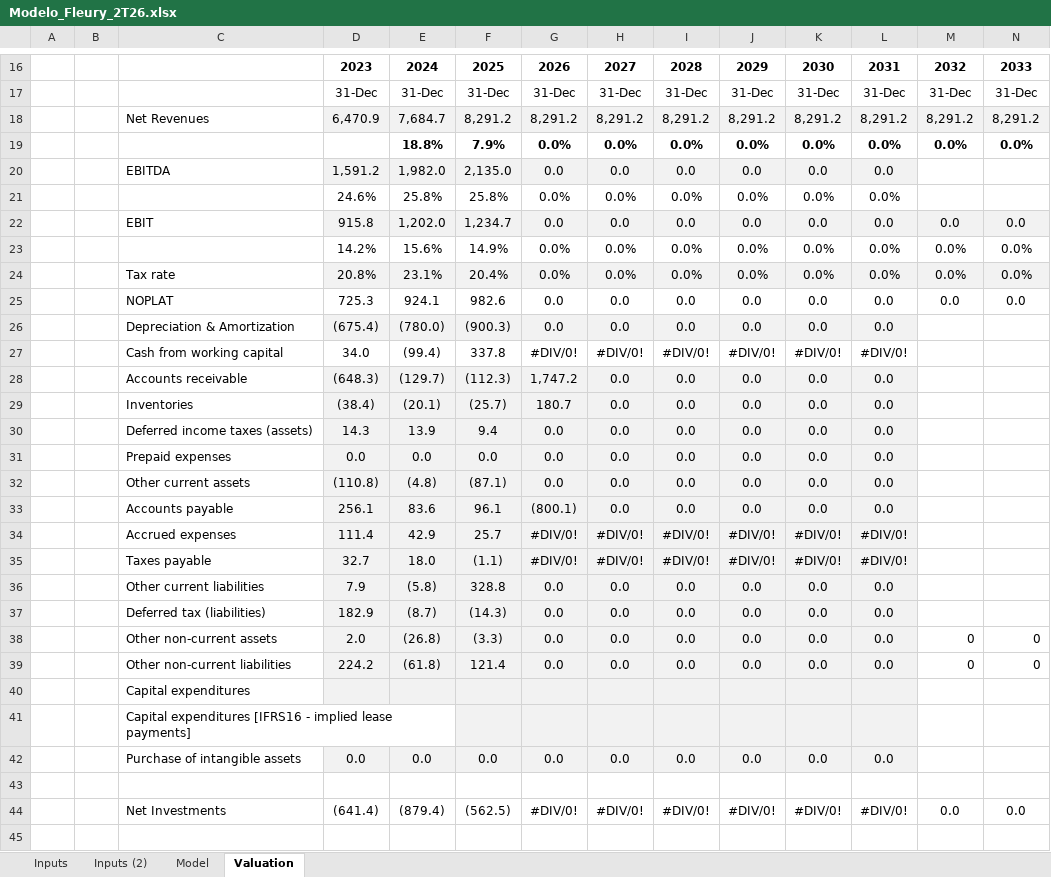
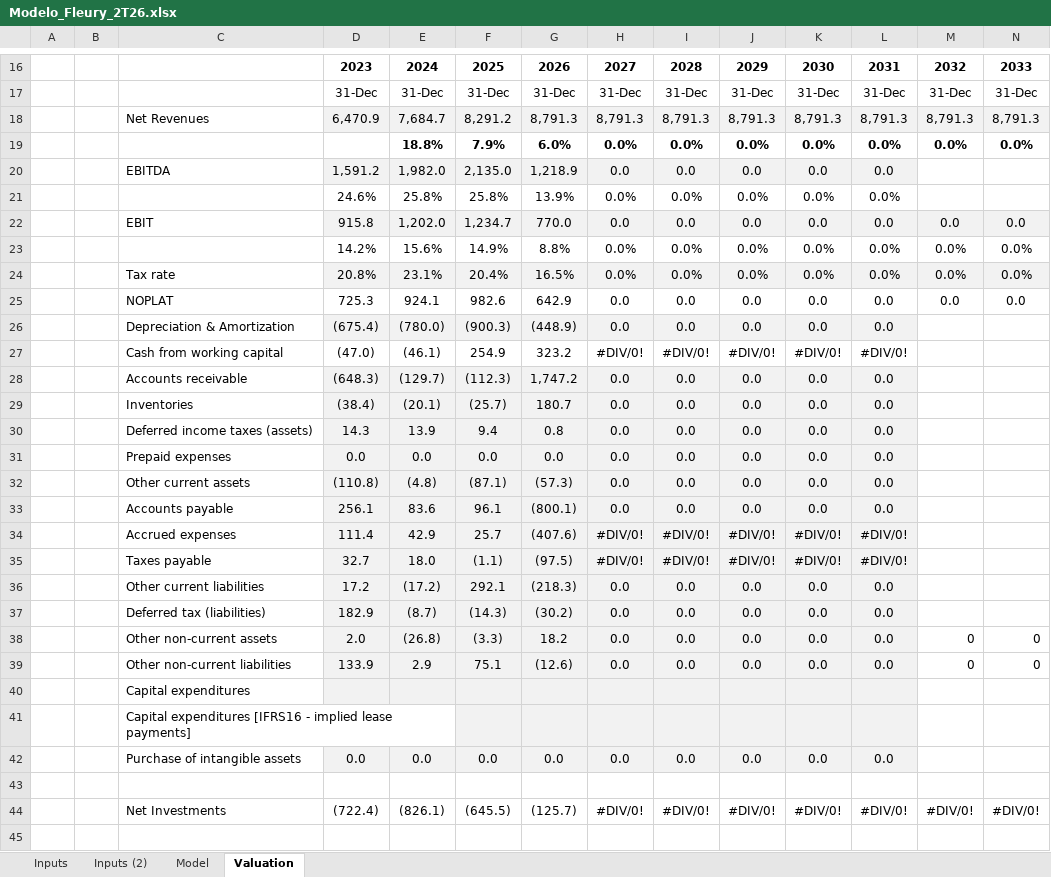
Before and after one commit to lucasnas28/Claude-, an Excel workbook: Modelo_Fleury_2T26.xlsx, sheet Valuation, drawn as a sheet; only a part is shown, gaps mark what is left out; values as stored, in another font and other column widths than the file's, no borders; removed rows and columns are numbered as before the commit, all else as after; rows hold the shown columns only; the diff covers the shown part only; the diff names each change by its address in the sheet, - before the commit and + after, or states it on an @@ line.

```diff
--- a/Modelo_Fleury_2T26.xlsx (sheet Valuation)
+++ b/Modelo_Fleury_2T26.xlsx (sheet Valuation)
-row 18:  |  | Net Revenues | 6,470.9 | 7,684.7 | 8,291.2 | 8,291.2 | 8,291.2 | 8,291.2 | 8,291.2 | 8,291.2 | 8,291.2 | 8,291.2 | 8,291.2
+row 18:  |  | Net Revenues | 6,470.9 | 7,684.7 | 8,291.2 | 8,791.3 | 8,791.3 | 8,791.3 | 8,791.3 | 8,791.3 | 8,791.3 | 8,791.3 | 8,791.3
-G19: 0.0%
+G19: 6.0%
-G20: 0.0
+G20: 1,218.9
-G21: 0.0%
+G21: 13.9%
-G22: 0.0
+G22: 770.0
-G23: 0.0%
+G23: 8.8%
-G24: 0.0%
+G24: 16.5%
-G25: 0.0
+G25: 642.9
-G26: 0.0
+G26: (448.9)
-D27: 34.0
+D27: (47.0)
-E27: (99.4)
+E27: (46.1)
-F27: 337.8
+F27: 254.9
-G27: #DIV/0!
+G27: 323.2
-G30: 0.0
+G30: 0.8
-G32: 0.0
+G32: (57.3)
-G34: #DIV/0!
+G34: (407.6)
-G35: #DIV/0!
+G35: (97.5)
-D36: 7.9
+D36: 17.2
-E36: (5.8)
+E36: (17.2)
-F36: 328.8
+F36: 292.1
-G36: 0.0
+G36: (218.3)
-G37: 0.0
+G37: (30.2)
-G38: 0.0
+G38: 18.2
-D39: 224.2
+D39: 133.9
-E39: (61.8)
+E39: 2.9
-F39: 121.4
+F39: 75.1
-G39: 0.0
+G39: (12.6)
-row 44:  |  | Net Investments | (641.4) | (879.4) | (562.5) | #DIV/0! | #DIV/0! | #DIV/0! | #DIV/0! | #DIV/0! | #DIV/0! | 0.0 | 0.0
+row 44:  |  | Net Investments | (722.4) | (826.1) | (645.5) | (125.7) | #DIV/0! | #DIV/0! | #DIV/0! | #DIV/0! | #DIV/0! | #DIV/0! | #DIV/0!
```
Also changed, not shown: 5 added rows, 5 removed rows and 11 edited cells elsewhere in this sheet, sheet Model, sheet Inputs (2), sheet Inputs, formulas that keep their value, hidden cells.
